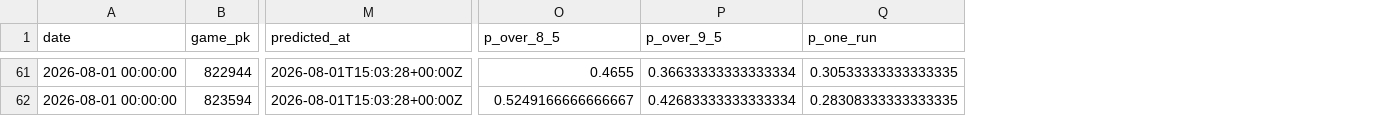
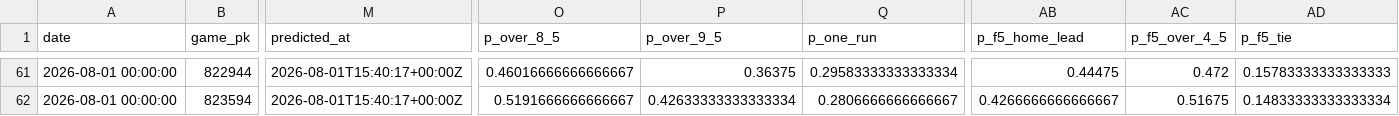
Before and after one commit to karagemop466-tech/mlb-prediction-model, a CSV file: reports/forward_log.csv, drawn as a sheet; only a part is shown, gaps mark what is left out; the diff covers the shown part only; the diff names each change by its address in the sheet, - before the commit and + after, or states it on an @@ line.

```diff
--- a/reports/forward_log.csv
+++ b/reports/forward_log.csv
+column AB (p_f5_home_lead), rows 61-62: 0.44475 | 0.4266666666666667
+column AC (p_f5_over_4_5), rows 61-62: 0.472 | 0.51675
+column AD (p_f5_tie), rows 61-62: 0.15783333333333333 | 0.14833333333333334
-M61:M62 (predicted_at): 2026-08-01T15:03:28+00:00Z
+M61:M62 (predicted_at): 2026-08-01T15:40:17+00:00Z
-O61 (p_over_8_5): 0.4655
+O61 (p_over_8_5): 0.46016666666666667
-P61 (p_over_9_5): 0.36633333333333334
+P61 (p_over_9_5): 0.36375
-Q61 (p_one_run): 0.30533333333333335
+Q61 (p_one_run): 0.29583333333333334
-O62 (p_over_8_5): 0.5249166666666667
+O62 (p_over_8_5): 0.5191666666666667
-P62 (p_over_9_5): 0.42683333333333334
+P62 (p_over_9_5): 0.42633333333333334
-Q62 (p_one_run): 0.28308333333333335
+Q62 (p_one_run): 0.2806666666666667
```
Also changed, not shown: 171 edited cells elsewhere in this file, reports/today.csv, 7 other files.
